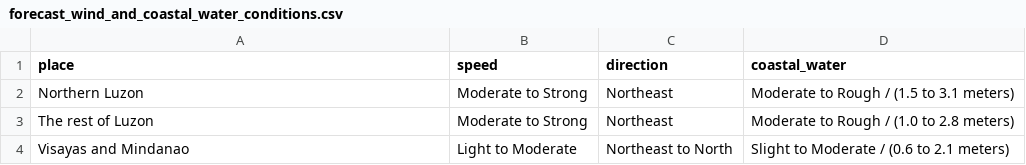
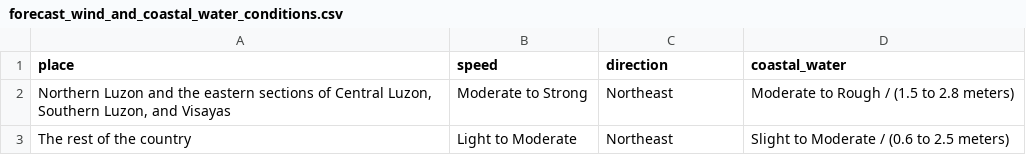
Before and after one commit to christianebacani/PAGASA-Weather-Data-Pipeline, a CSV file: data/stage/daily_weather_forecast/forecast_wind_and_coastal_water_conditions.csv, drawn as a sheet.

```diff
--- a/data/stage/daily_weather_forecast/forecast_wind_and_coastal_water_conditions.csv
+++ b/data/stage/daily_weather_forecast/forecast_wind_and_coastal_water_conditions.csv
@@ -1,4 +1,3 @@
 place,speed,direction,coastal_water
-Northern Luzon,Moderate to Strong,Northeast,Moderate to Rough / (1.5 to 3.1 meters)
-The rest of Luzon,Moderate to Strong,Northeast,Moderate to Rough / (1.0 to 2.8 meters)
-Visayas and Mindanao,Light to Moderate,Northeast to North,Slight to Moderate / (0.6 to 2.1 meters)
+"Northern Luzon and the eastern sections of Central Luzon, Southern Luzon, and Visayas",Moderate to Strong,Northeast,Moderate to Rough / (1.5 to 2.8 meters)
+The rest of the country,Light to Moderate,Northeast,Slight to Moderate / (0.6 to 2.5 meters)
```
Also changed, not shown: data/stage/daily_weather_forecast/forecast_weather_conditions.csv, data/stage/daily_weather_forecast/temperature_and_relative_humidity.csv, 2 other files.
